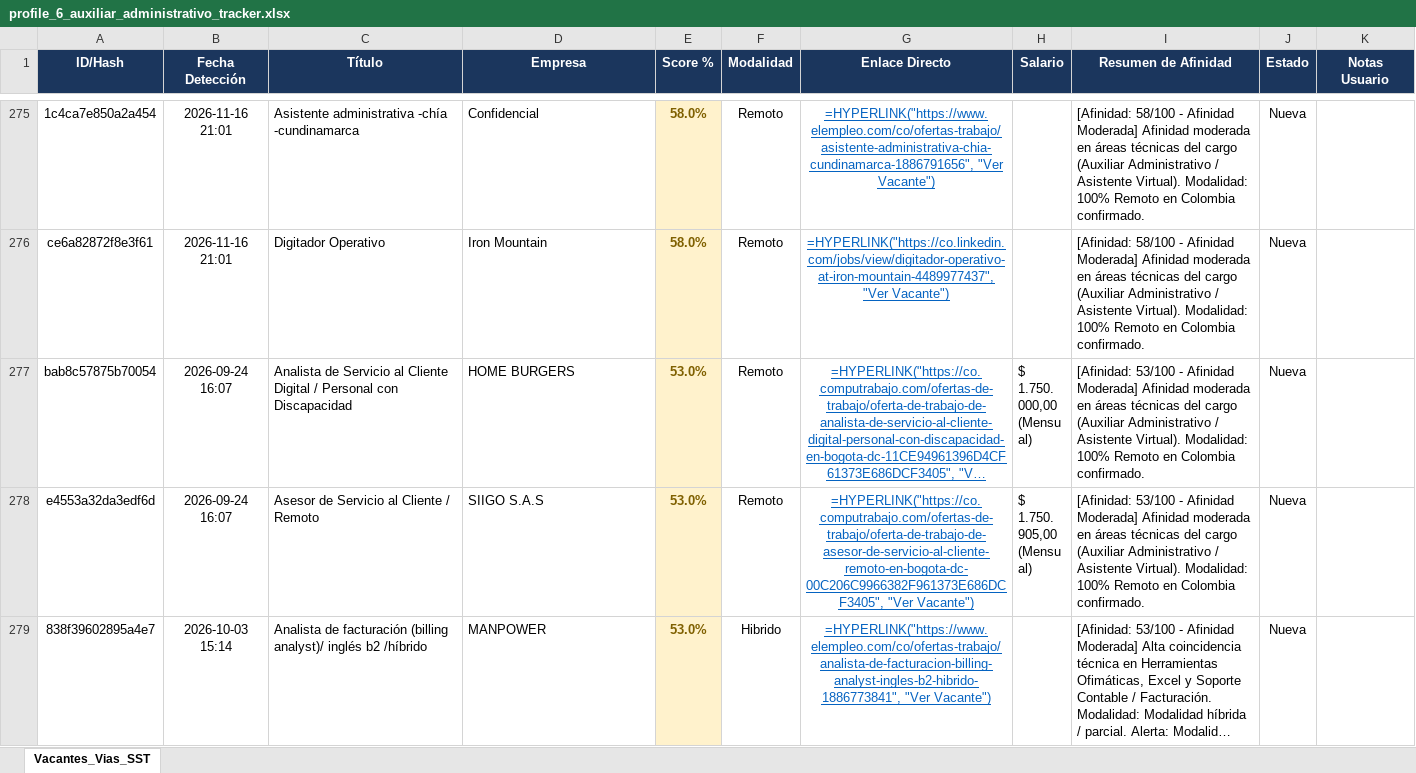
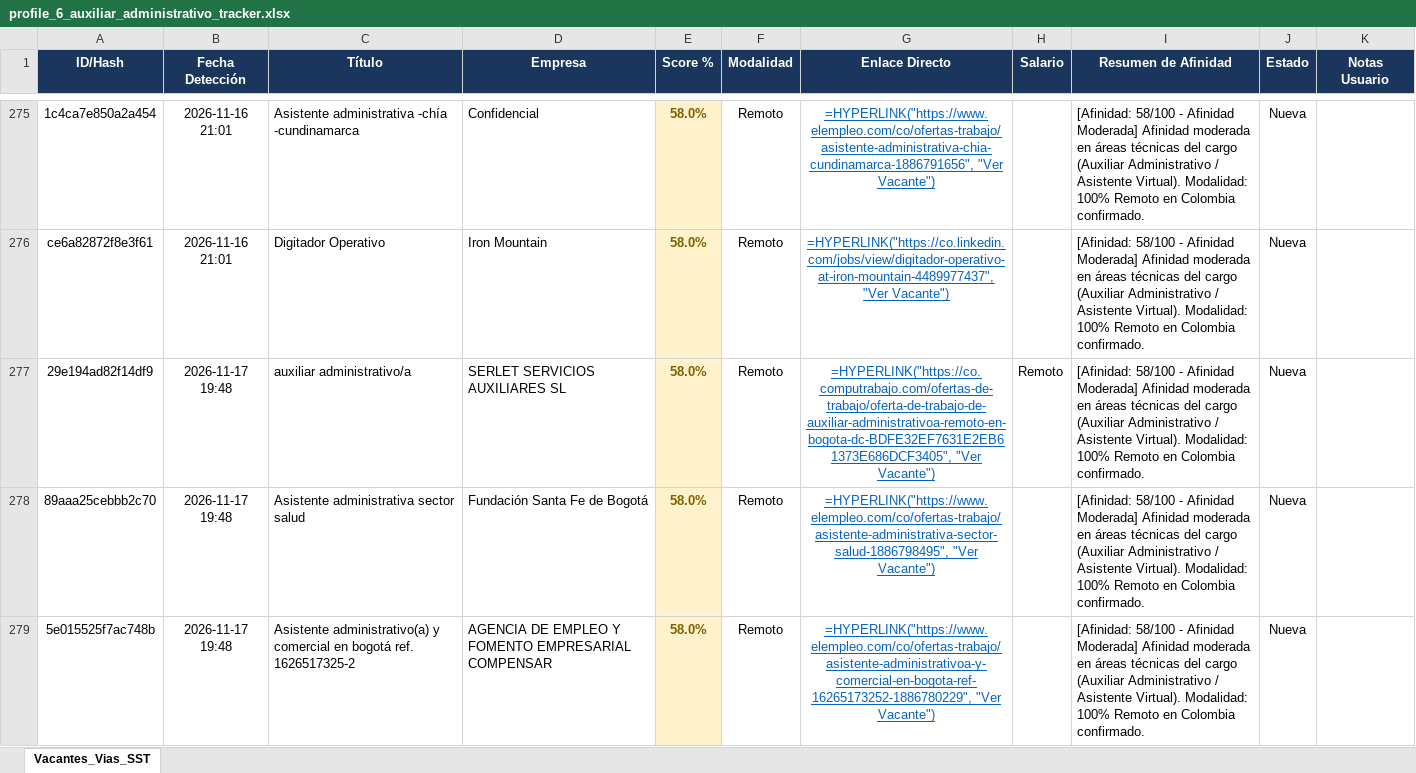
Before and after one commit to alejandromoli32-ui/tracker-jobs, an Excel workbook: output/profile_6_auxiliar_administrativo_tracker.xlsx, sheet Vacantes_Vias_SST, drawn as a sheet; only a part is shown, gaps mark what is left out; the shorter side is filled out with more unchanged rows; long unchanged cells end in …; values as stored, in another font and other column widths than the file's, no borders; formulas without a stored value are shown as written; the diff covers the shown part only; the diff names each change by its address in the sheet, - before the commit and + after, or states it on an @@ line.

```diff
--- a/output/profile_6_auxiliar_administrativo_tracker.xlsx (sheet Vacantes_Vias_SST)
+++ b/output/profile_6_auxiliar_administrativo_tracker.xlsx (sheet Vacantes_Vias_SST)
+row 277: 29e194ad82f14df9 | 2026-11-17 19:48 | auxiliar administrativo/a | SERLET SERVICIOS AUXILIARES SL | 58.0% | Remoto | =HYPERLINK("https://co.computrabajo.com/ofertas-de-trabajo/oferta-de-trabajo-de-auxiliar-administrativoa-remoto-en-bogota-dc-BDFE32EF7631E2EB61373E686DCF3405", "Ver Vacante") | Remoto | [Afinidad: 58/100 - Afinidad Moderada] Afinidad moderada en áreas técnicas del cargo (Auxiliar Administrativo / Asistente Virtual). Modalidad: 100% Remoto en Colombia confirmado. | Nueva
+row 278: 89aaa25cebbb2c70 | 2026-11-17 19:48 | Asistente administrativa sector salud | Fundación Santa Fe de Bogotá | 58.0% | Remoto | =HYPERLINK("https://www.elempleo.com/co/ofertas-trabajo/asistente-administrativa-sector-salud-1886798495", "Ver Vacante") |  | [Afinidad: 58/100 - Afinidad Moderada] Afinidad moderada en áreas técnicas del cargo (Auxiliar Administrativo / Asistente Virtual). Modalidad: 100% Remoto en Colombia confirmado. | Nueva
+row 279: 5e015525f7ac748b | 2026-11-17 19:48 | Asistente administrativo(a) y comercial en bogotá ref. 1626517325-2 | AGENCIA DE EMPLEO Y FOMENTO EMPRESARIAL COMPENSAR | 58.0% | Remoto | =HYPERLINK("https://www.elempleo.com/co/ofertas-trabajo/asistente-administrativoa-y-comercial-en-bogota-ref-16265173252-1886780229", "Ver Vacante") |  | [Afinidad: 58/100 - Afinidad Moderada] Afinidad moderada en áreas técnicas del cargo (Auxiliar Administrativo / Asistente Virtual). Modalidad: 100% Remoto en Colombia confirmado. | Nueva
```
Also changed, not shown: 3 added rows elsewhere in this sheet, output/profile_1_civil_vias_sst_tracker.xlsx, output/profile_5_tecnico_sistemas_tracker.xlsx, 10 other files.
